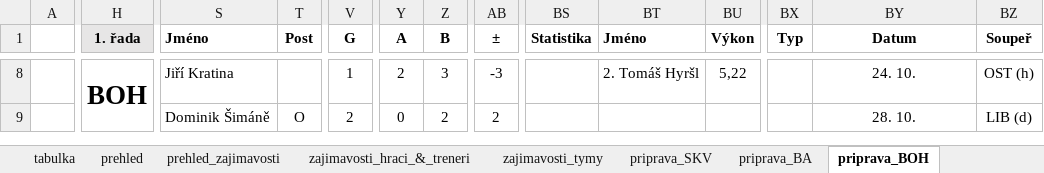
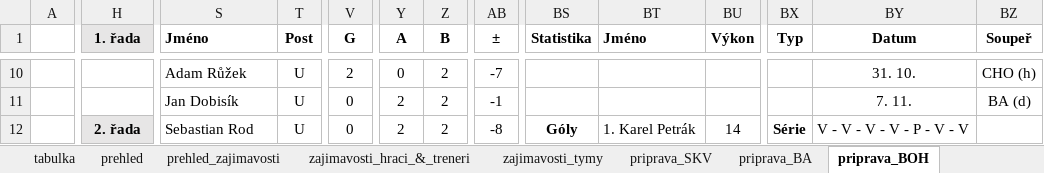
Before and after one commit to klimarichard/ceskyflorbal, an Excel workbook: priprava.xlsm, sheet priprava_BOH, drawn as a sheet; only a part is shown, gaps mark what is left out; values as stored, in another font and other column widths than the file's, no borders; conditional formats not drawn; removed rows and columns are numbered as before the commit, all else as after; rows hold the shown columns only; the diff covers the shown part only; the diff names each change by its address in the sheet, - before the commit and + after, or states it on an @@ line.

```diff
--- a/priprava.xlsm (sheet priprava_BOH)
+++ b/priprava.xlsm (sheet priprava_BOH)
-A8:C8 merged
-H10 (1. řada): BOH
+H10 (1. řada): (empty)
-H8:K9 merged
-S10 (Jméno): Jiří Kratina
+S10 (Jméno): Adam Růžek
-T10 (Post): (empty)
+T10 (Post): U
-V10 (G): 1
+V10 (G): 2
-Y10 (A): 2
+Y10 (A): 0
-Z10 (B): 3
+Z10 (B): 2
-AB10 (±): -3
+AB10 (±): -7
-BT10 (Jméno): 2. Tomáš Hyršl
+BT10 (Jméno): (empty)
-BU10 (Výkon): 5,22
+BU10 (Výkon): (empty)
-BY10 (Datum): 24. 10.
+BY10 (Datum): 31. 10.
-BZ10 (Soupeř): OST (h)
+BZ10 (Soupeř): CHO (h)
-A9:C9 merged
-S11 (Jméno): Dominik Šimáně
+S11 (Jméno): Jan Dobisík
-T11 (Post): O
+T11 (Post): U
-V11 (G): 2
+V11 (G): 0
-Y11 (A): 0
+Y11 (A): 2
-AB11 (±): 2
+AB11 (±): -1
-BY11 (Datum): 28. 10.
+BY11 (Datum): 7. 11.
-BZ11 (Soupeř): LIB (d)
+BZ11 (Soupeř): BA (d)
+row 12:  | 2. řada | Sebastian Rod | U | 0 | 2 | 2 | -8 | Góly | 1. Karel Petrák | 14 | Série | V - V - V - V - P - V - V
```
Also changed, not shown: 7 added rows, 8 removed rows, 200 edited cells, cell formats and merged cells elsewhere in this sheet, sheet prehled, formulas that keep their value, hidden cells.
